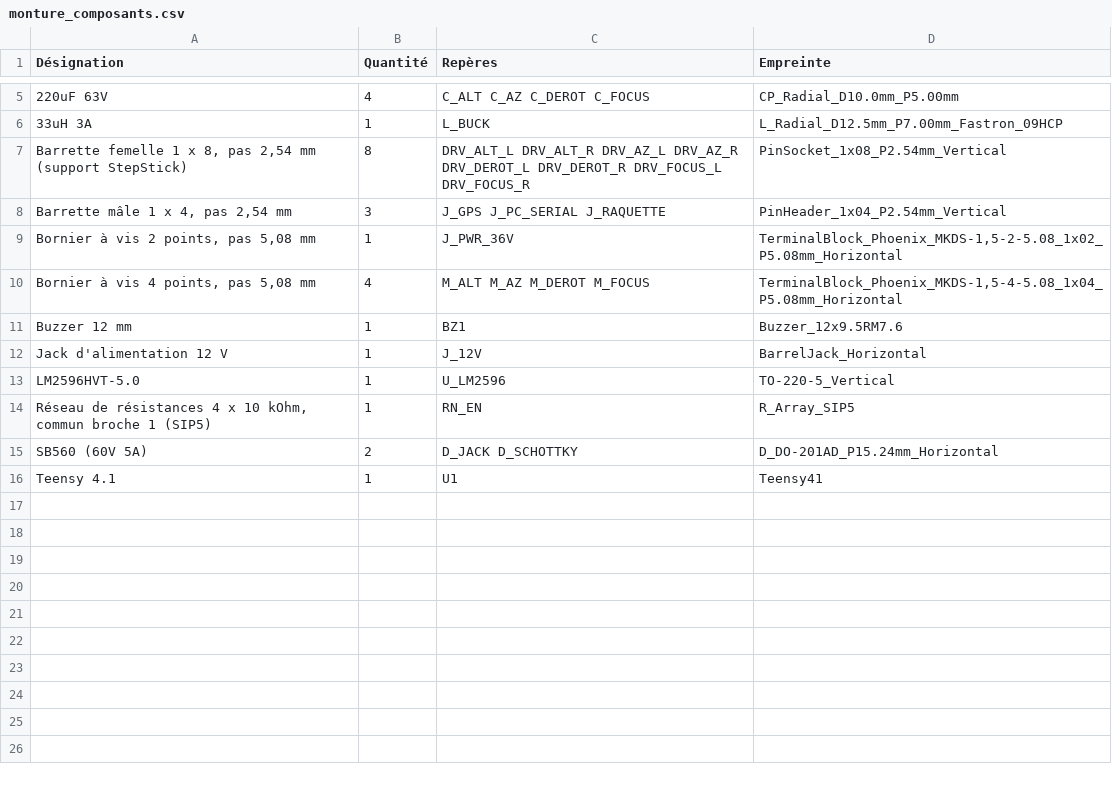
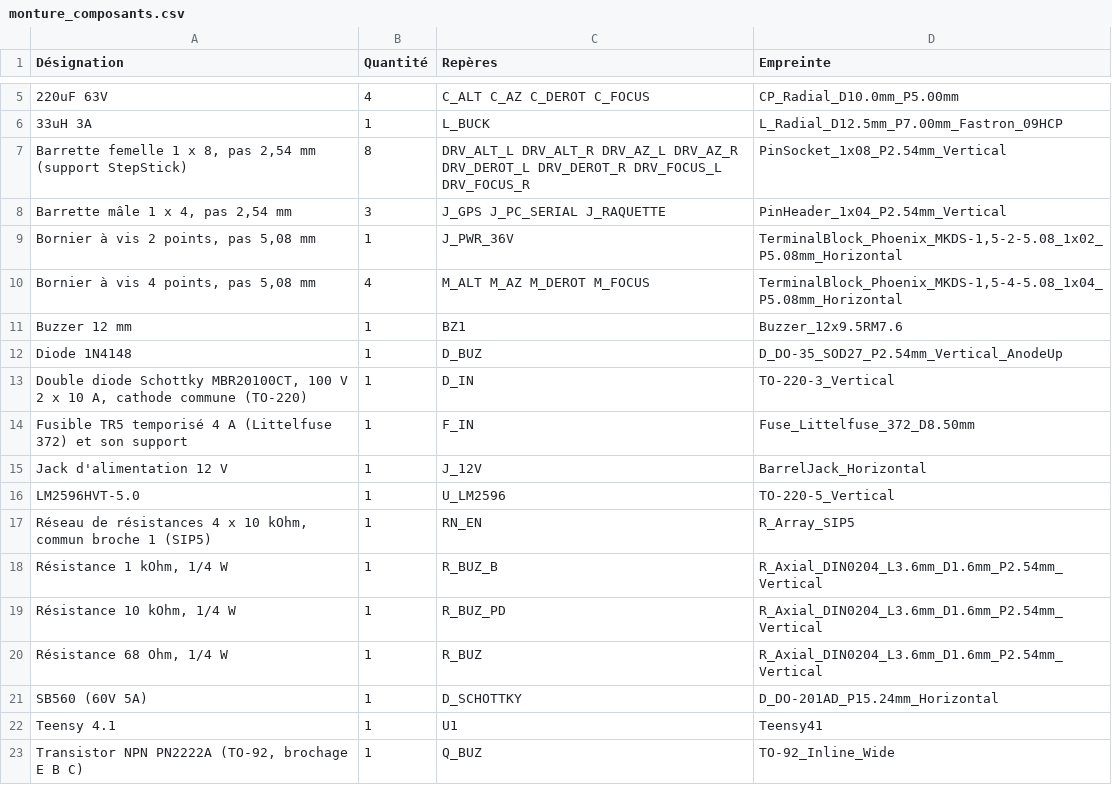
Before and after one commit to jbandrivet/goto_mega, a CSV file: pcb/fabrication/monture_composants.csv, drawn as a sheet; only a part is shown, gaps mark what is left out.

```diff
--- a/pcb/fabrication/monture_composants.csv
+++ b/pcb/fabrication/monture_composants.csv
@@ -11,2 +11,5 @@ Bornier à vis 4 points, pas 5,08 mm;4;M_ALT M_AZ M_DEROT M_FOCUS;TerminalBlock_
 Buzzer 12 mm;1;BZ1;Buzzer_12x9.5RM7.6
+Diode 1N4148;1;D_BUZ;D_DO-35_SOD27_P2.54mm_Vertical_AnodeUp
+Double diode Schottky MBR20100CT, 100 V 2 x 10 A, cathode commune (TO-220);1;D_IN;TO-220-3_Vertical
+Fusible TR5 temporisé 4 A (Littelfuse 372) et son support;1;F_IN;Fuse_Littelfuse_372_D8.50mm
 Jack d'alimentation 12 V;1;J_12V;BarrelJack_Horizontal
@@ -14,3 +17,7 @@ LM2596HVT-5.0;1;U_LM2596;TO-220-5_Vertical
 Réseau de résistances 4 x 10 kOhm, commun broche 1 (SIP5);1;RN_EN;R_Array_SIP5
-SB560 (60V 5A);2;D_JACK D_SCHOTTKY;D_DO-201AD_P15.24mm_Horizontal
+Résistance 1 kOhm, 1/4 W;1;R_BUZ_B;R_Axial_DIN0204_L3.6mm_D1.6mm_P2.54mm_Vertical
+Résistance 10 kOhm, 1/4 W;1;R_BUZ_PD;R_Axial_DIN0204_L3.6mm_D1.6mm_P2.54mm_Vertical
+Résistance 68 Ohm, 1/4 W;1;R_BUZ;R_Axial_DIN0204_L3.6mm_D1.6mm_P2.54mm_Vertical
+SB560 (60V 5A);1;D_SCHOTTKY;D_DO-201AD_P15.24mm_Horizontal
 Teensy 4.1;1;U1;Teensy41
+Transistor NPN PN2222A (TO-92, brochage E B C);1;Q_BUZ;TO-92_Inline_Wide
```
Also changed, not shown: pcb/fabrication/monture_ext_composants.csv, pcb/fabrication/raquette_composants.csv, 27 other files.
